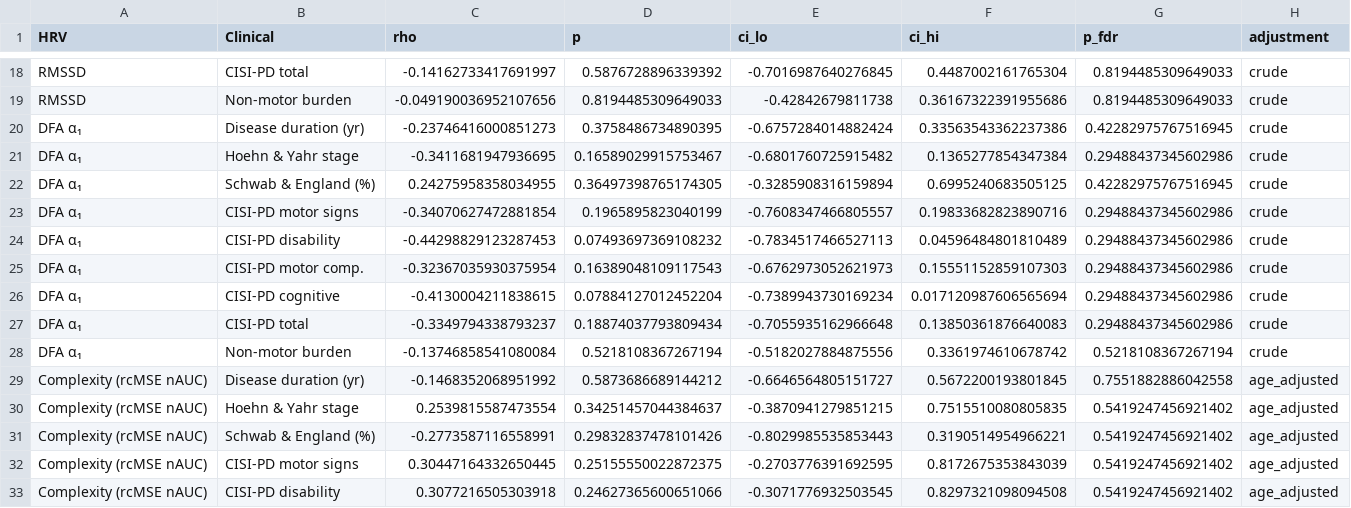
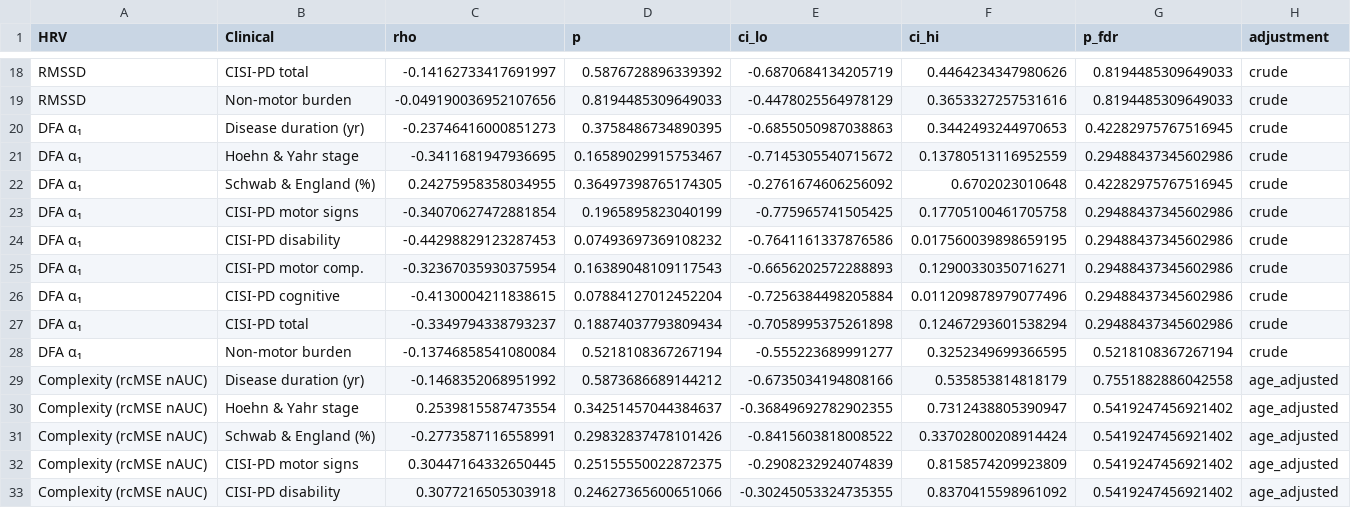
Before and after one commit to leonelmd/Multicenter_HRV_Complexity, a CSV file: figures/Figure8/figure8_correlations.csv, drawn as a sheet; only a part is shown, gaps mark what is left out; the diff covers the shown part only; the diff names each change by its address in the sheet, - before the commit and + after, or states it on an @@ line.

```diff
--- a/figures/Figure8/figure8_correlations.csv
+++ b/figures/Figure8/figure8_correlations.csv
-E18 (ci_lo): -0.7016987640276845
+E18 (ci_lo): -0.6870684134205719
-F18 (ci_hi): 0.4487002161765304
+F18 (ci_hi): 0.4464234347980626
-E19 (ci_lo): -0.42842679811738
+E19 (ci_lo): -0.4478025564978129
-F19 (ci_hi): 0.36167322391955686
+F19 (ci_hi): 0.3653327257531616
-E20 (ci_lo): -0.6757284014882424
+E20 (ci_lo): -0.6855050987038863
-F20 (ci_hi): 0.33563543362237386
+F20 (ci_hi): 0.3442493244970653
-E21 (ci_lo): -0.6801760725915482
+E21 (ci_lo): -0.7145305540715672
-F21 (ci_hi): 0.1365277854347384
+F21 (ci_hi): 0.13780513116952559
-E22 (ci_lo): -0.3285908316159894
+E22 (ci_lo): -0.2761674606256092
-F22 (ci_hi): 0.6995240683505125
+F22 (ci_hi): 0.6702023010648
-E23 (ci_lo): -0.7608347466805557
+E23 (ci_lo): -0.775965741505425
-F23 (ci_hi): 0.19833682823890716
+F23 (ci_hi): 0.17705100461705758
-E24 (ci_lo): -0.7834517466527113
+E24 (ci_lo): -0.7641161337876586
-F24 (ci_hi): 0.04596484801810489
+F24 (ci_hi): 0.017560039898659195
-E25 (ci_lo): -0.6762973052621973
+E25 (ci_lo): -0.6656202572288893
-F25 (ci_hi): 0.15551152859107303
+F25 (ci_hi): 0.12900330350716271
-E26 (ci_lo): -0.7389943730169234
+E26 (ci_lo): -0.7256384498205884
-F26 (ci_hi): 0.017120987606565694
+F26 (ci_hi): 0.011209878979077496
-E27 (ci_lo): -0.7055935162966648
+E27 (ci_lo): -0.7058995375261898
-F27 (ci_hi): 0.13850361876640083
+F27 (ci_hi): 0.12467293601538294
-E28 (ci_lo): -0.5182027884875556
+E28 (ci_lo): -0.555223689991277
-F28 (ci_hi): 0.3361974610678742
+F28 (ci_hi): 0.3252349699366595
-E29 (ci_lo): -0.6646564805151727
+E29 (ci_lo): -0.6735034194808166
-F29 (ci_hi): 0.5672200193801845
+F29 (ci_hi): 0.535853814818179
-E30 (ci_lo): -0.3870941279851215
+E30 (ci_lo): -0.36849692782902355
-F30 (ci_hi): 0.7515510080805835
+F30 (ci_hi): 0.7312438805390947
-E31 (ci_lo): -0.8029985535853443
+E31 (ci_lo): -0.8415603818008522
-F31 (ci_hi): 0.3190514954966221
+F31 (ci_hi): 0.33702800208914424
-E32 (ci_lo): -0.2703776391692595
+E32 (ci_lo): -0.2908232924074839
-F32 (ci_hi): 0.8172675353843039
+F32 (ci_hi): 0.8158574209923809
-E33 (ci_lo): -0.3071776932503545
+E33 (ci_lo): -0.30245053324735355
-F33 (ci_hi): 0.8297321098094508
+F33 (ci_hi): 0.8370415598961092
```
Also changed, not shown: 76 edited cells elsewhere in this file, 9 other files.
